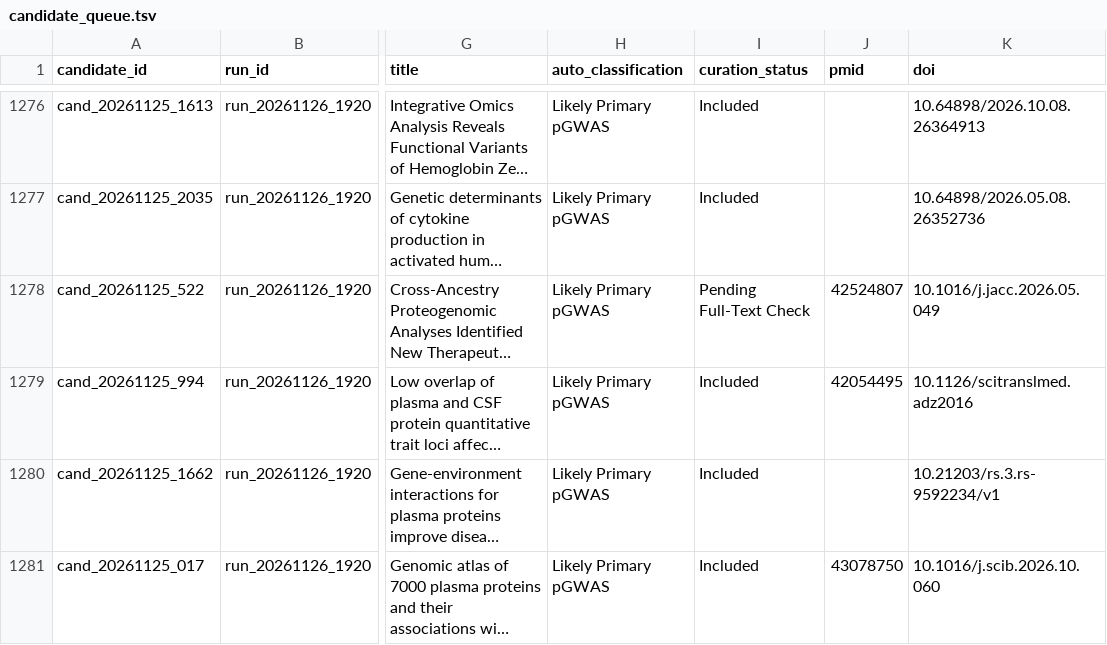
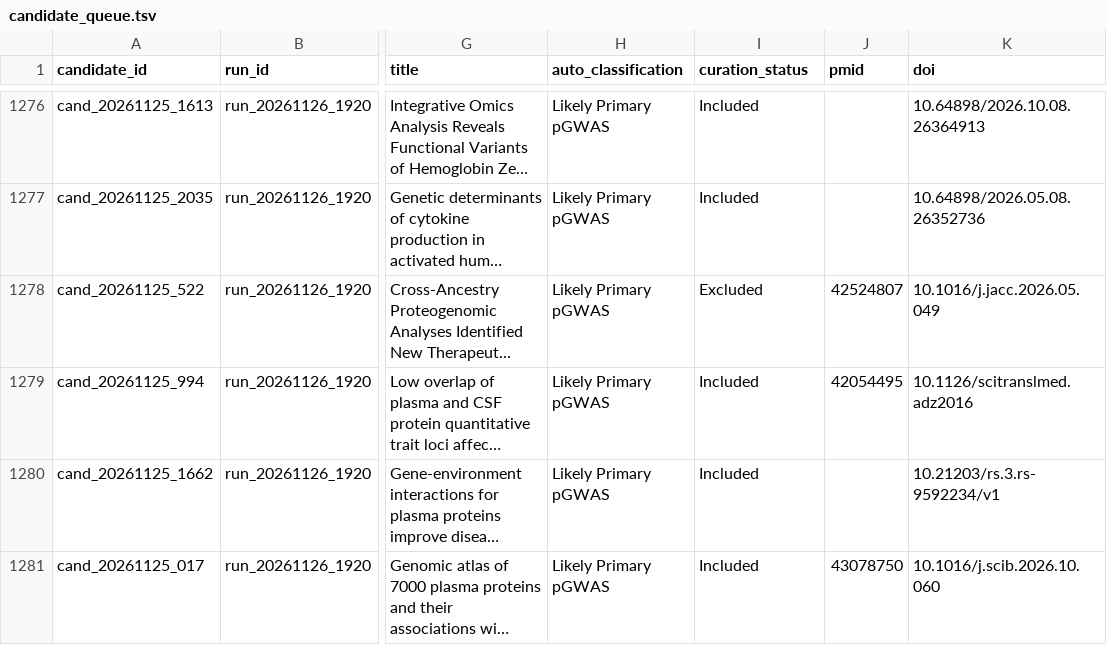
Before and after one commit to mattlee821/proteomic-gwas-catalogue, a TSV file: catalogue/candidate_queue.tsv, drawn as a sheet; only a part is shown, gaps mark what is left out; long unchanged cells end in …; the diff names each change by its address in the sheet, - before the commit and + after, or states it on an @@ line.

```diff
--- a/catalogue/candidate_queue.tsv
+++ b/catalogue/candidate_queue.tsv
-I1278 (curation_status): Pending Full-Text Check
+I1278 (curation_status): Excluded
```
Also changed, not shown: catalogue/cohort_membership.tsv, catalogue/excluded_records.tsv, 5 other files.
